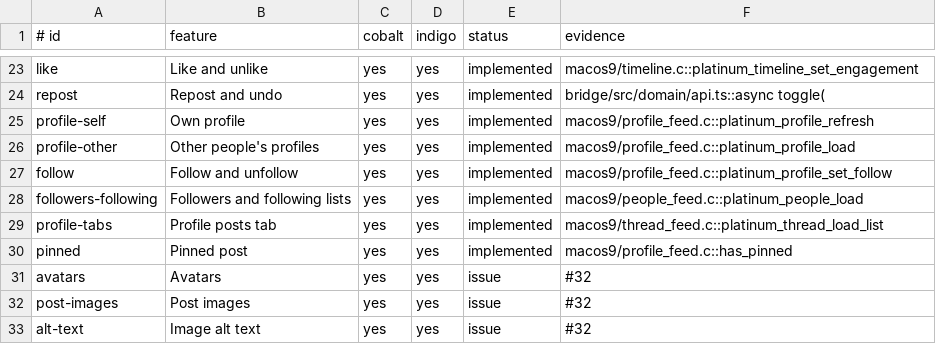
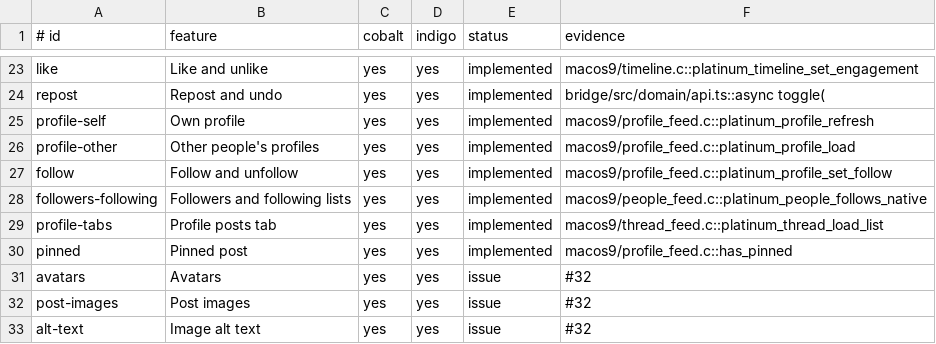
Before and after one commit to ewanc26/platinum, a TSV file: docs/parity.tsv, drawn as a sheet; only a part is shown, gaps mark what is left out.

```diff
--- a/docs/parity.tsv
+++ b/docs/parity.tsv
@@ -27,3 +27,3 @@ profile-other|Other people's profiles|yes|yes|implemented|macos9/profile_feed.c:
 follow|Follow and unfollow|yes|yes|implemented|macos9/profile_feed.c::platinum_profile_set_follow
-followers-following|Followers and following lists|yes|yes|implemented|macos9/people_feed.c::platinum_people_load
+followers-following|Followers and following lists|yes|yes|implemented|macos9/people_feed.c::platinum_people_follows_native
 profile-tabs|Profile posts tab|yes|yes|implemented|macos9/thread_feed.c::platinum_thread_load_list
```
Also changed, not shown: 10 other files.
